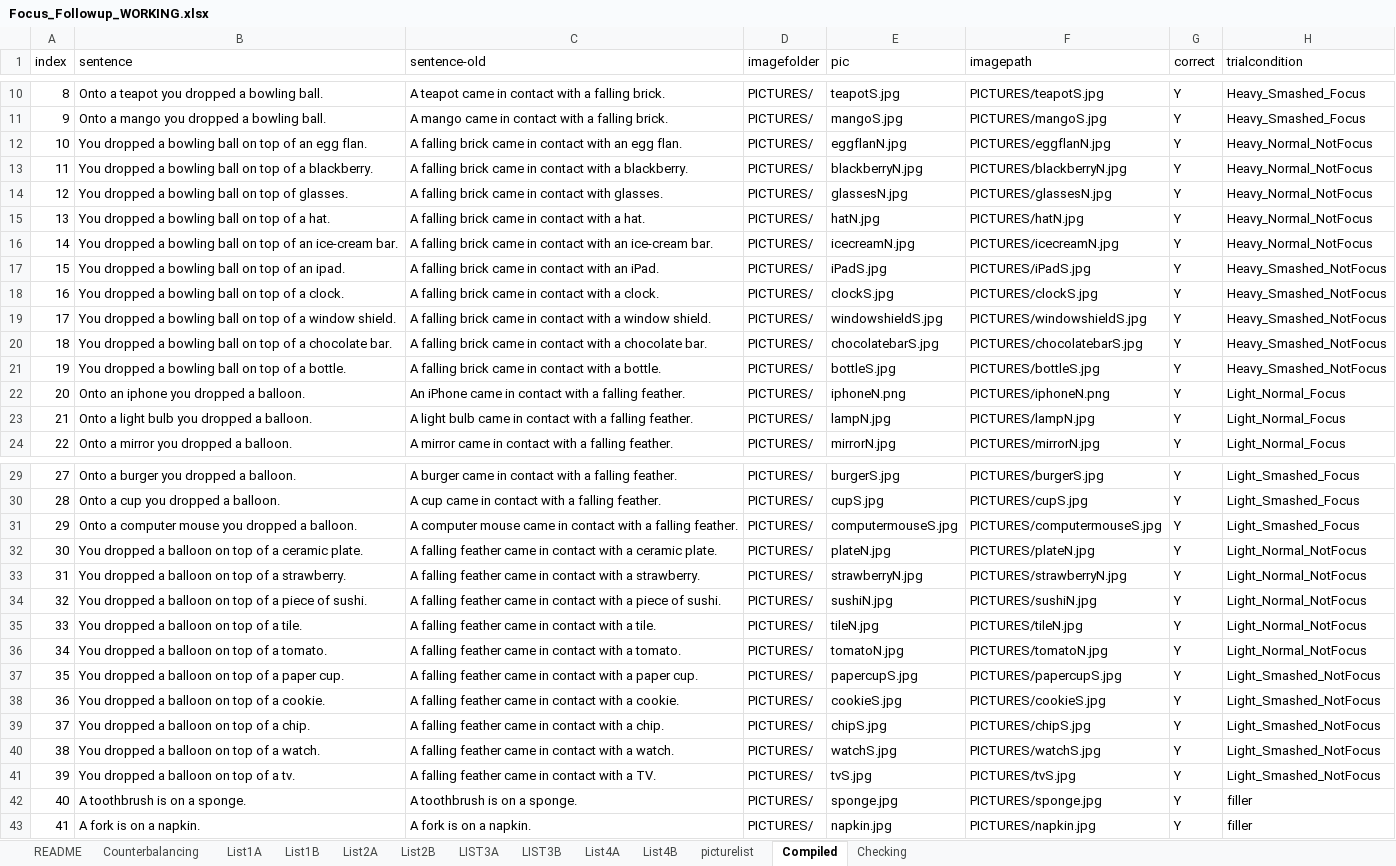
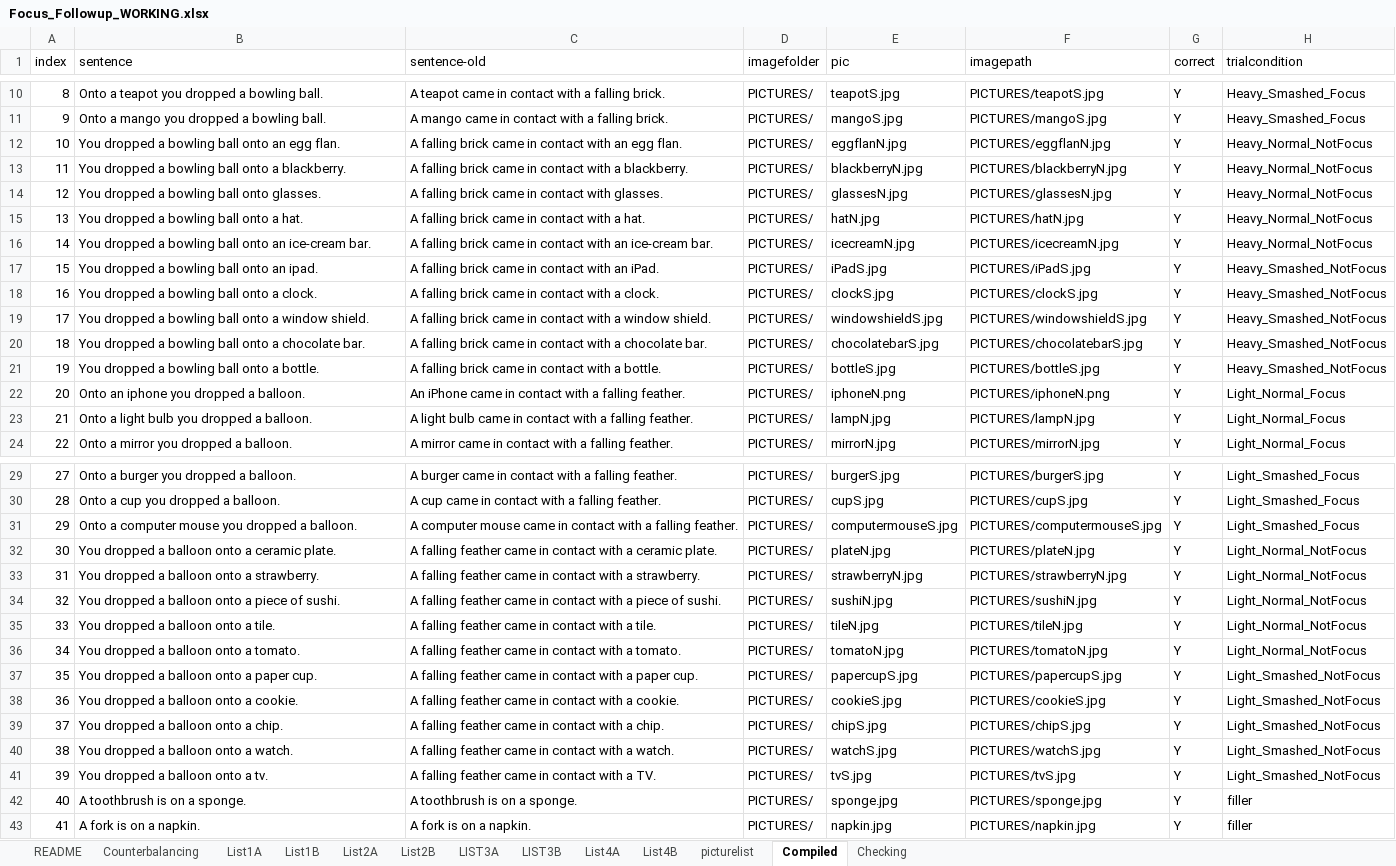
Before and after one commit to thelexiconlab/object-state-changes, an Excel workbook: experiments/Experiment 5/experiment_code/Focus_Followup_WORKING.xlsx, sheet Compiled, drawn as a sheet; only a part is shown, gaps mark what is left out; values as stored, in another font and other column widths than the file's, no borders; the diff covers the shown part only; the diff names each change by its address in the sheet, - before the commit and + after, or states it on an @@ line.

Commit message:
onto sentences nonfocus

```diff
--- a/experiments/Experiment 5/experiment_code/Focus_Followup_WORKING.xlsx (sheet Compiled)
+++ b/experiments/Experiment 5/experiment_code/Focus_Followup_WORKING.xlsx (sheet Compiled)
-B12 (sentence): …bowling ball on top of an egg…
+B12 (sentence): …bowling ball onto an egg…
-B13 (sentence): …bowling ball on top of a blackberry.
+B13 (sentence): …bowling ball onto a blackberry.
-B14 (sentence): You dropped a bowling ball on top of glasses.
+B14 (sentence): You dropped a bowling ball onto glasses.
-B15 (sentence): You dropped a bowling ball on top of a hat.
+B15 (sentence): You dropped a bowling ball onto a hat.
-B16 (sentence): …bowling ball on top of an ice-cream…
+B16 (sentence): …bowling ball onto an ice-cream…
-B17 (sentence): You dropped a bowling ball on top of an ipad.
+B17 (sentence): You dropped a bowling ball onto an ipad.
-B18 (sentence): You dropped a bowling ball on top of a clock.
+B18 (sentence): You dropped a bowling ball onto a clock.
-B19 (sentence): …bowling ball on top of a window…
+B19 (sentence): …bowling ball onto a window…
-B20 (sentence): …bowling ball on top of a chocolate…
+B20 (sentence): …bowling ball onto a chocolate…
-B21 (sentence): You dropped a bowling ball on top of a bottle.
+B21 (sentence): You dropped a bowling ball onto a bottle.
-B32 (sentence): …a balloon on top of a ceramic…
+B32 (sentence): …a balloon onto a ceramic…
-B33 (sentence): You dropped a balloon on top of a strawberry.
+B33 (sentence): You dropped a balloon onto a strawberry.
-B34 (sentence): …a balloon on top of a piece…
+B34 (sentence): …a balloon onto a piece…
-B35 (sentence): You dropped a balloon on top of a tile.
+B35 (sentence): You dropped a balloon onto a tile.
-B36 (sentence): You dropped a balloon on top of a tomato.
+B36 (sentence): You dropped a balloon onto a tomato.
-B37 (sentence): You dropped a balloon on top of a paper cup.
+B37 (sentence): You dropped a balloon onto a paper cup.
-B38 (sentence): You dropped a balloon on top of a cookie.
+B38 (sentence): You dropped a balloon onto a cookie.
-B39 (sentence): You dropped a balloon on top of a chip.
+B39 (sentence): You dropped a balloon onto a chip.
-B40 (sentence): You dropped a balloon on top of a watch.
+B40 (sentence): You dropped a balloon onto a watch.
-B41 (sentence): You dropped a balloon on top of a tv.
+B41 (sentence): You dropped a balloon onto a tv.
```
Also changed, not shown: 140 edited cells elsewhere in this sheet, sheet LIST3A, sheet List2A, sheet List4A, sheet List4B, sheet List1B, sheet LIST3B, 2 more sheets, 8 other files.
